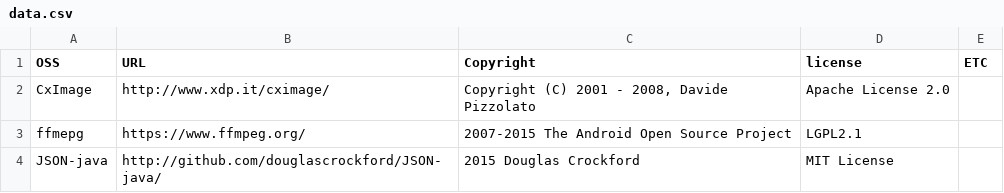
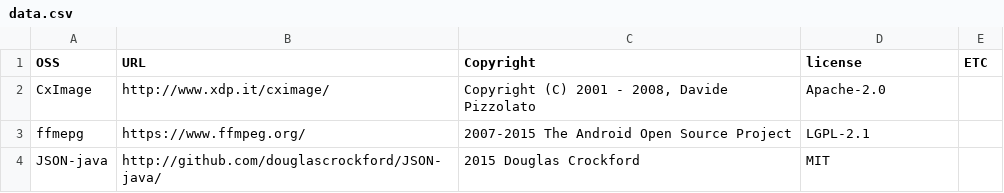
Before and after one commit to ppiazi/LegalNoticeMaker, a CSV file: src/data.csv, drawn as a sheet.

Commit message:
OSS License 파일을 읽어드리도록 수정.

```diff
--- a/src/data.csv
+++ b/src/data.csv
@@ -1,4 +1,4 @@
 OSS,URL,Copyright,license,ETC
-CxImage,http://www.xdp.it/cximage/,"Copyright (C) 2001 - 2008, Davide Pizzolato",Apache License 2.0,
-ffmepg,https://www.ffmpeg.org/,2007-2015 The Android Open Source Project,LGPL2.1,
-JSON-java,http://github.com/douglascrockford/JSON-java/,2015 Douglas Crockford,MIT License,
+CxImage,http://www.xdp.it/cximage/,"Copyright (C) 2001 - 2008, Davide Pizzolato",Apache-2.0,
+ffmepg,https://www.ffmpeg.org/,2007-2015 The Android Open Source Project,LGPL-2.1,
+JSON-java,http://github.com/douglascrockford/JSON-java/,2015 Douglas Crockford,MIT,
```
Also changed, not shown: 2 other files.
